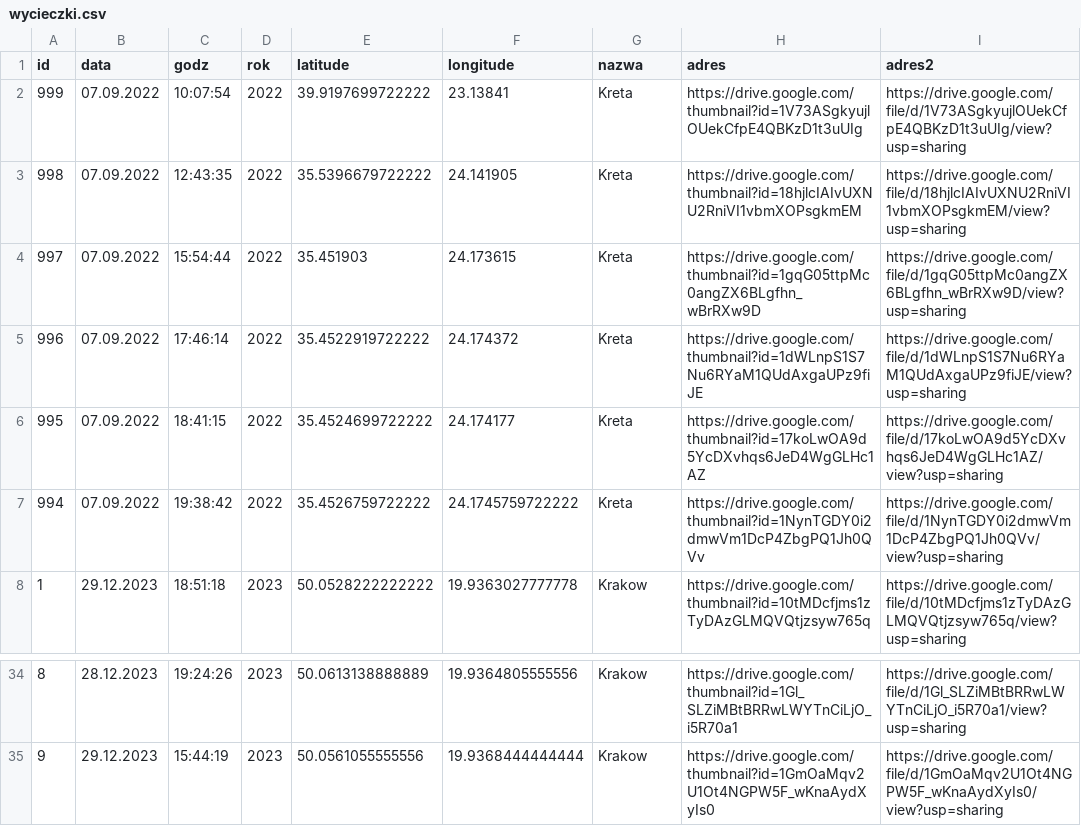
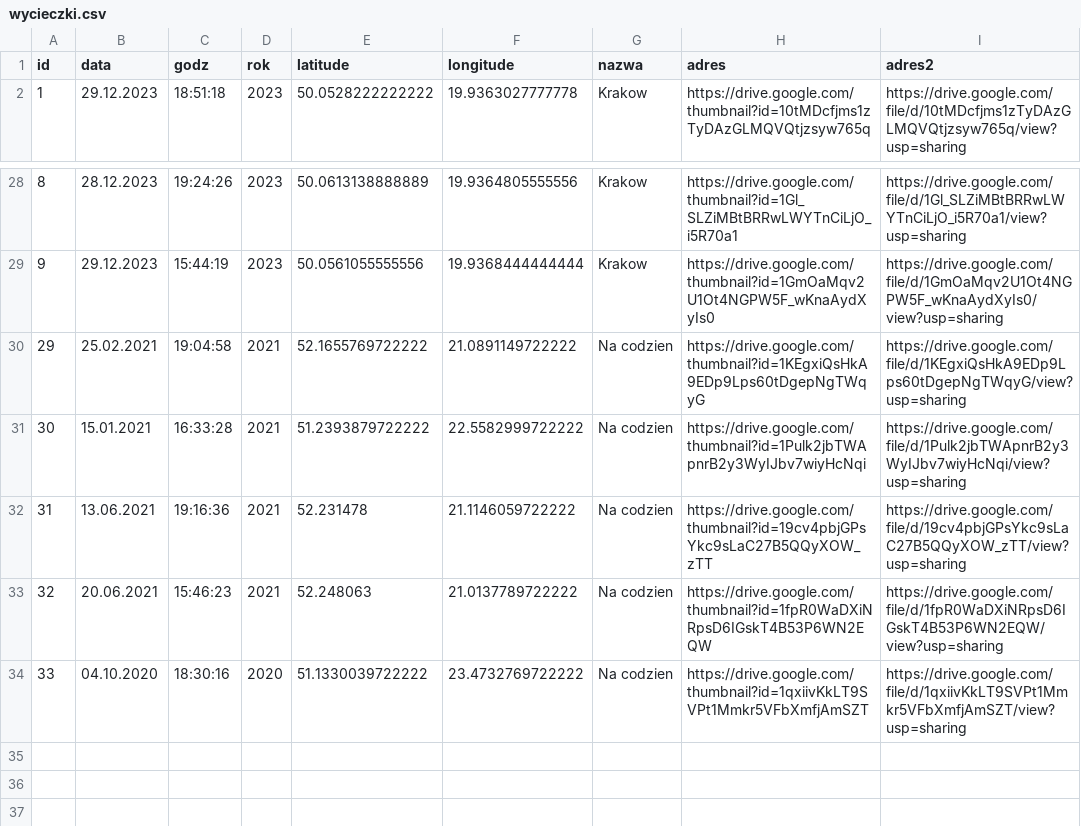
Before and after one commit to Derylios/Wakacje, a CSV file: wycieczki.csv, drawn as a sheet; only a part is shown, gaps mark what is left out.

Commit message:
Update wycieczki.csv
Dodanie zdjęć z cyklu "Na codzien"

```diff
--- a/wycieczki.csv
+++ b/wycieczki.csv
@@ -1,8 +1,2 @@
 id;data;godz;rok;latitude;longitude;nazwa;adres;adres2
-999;07.09.2022;10:07:54;2022;39.9197699722222;23.13841;Kreta;https://drive.google.com/thumbnail?id=1V73ASgkyujlOUekCfpE4QBKzD1t3uUIg;https://drive.google.com/file/d/1V73ASgkyujlOUekCfpE4QBKzD1t3uUIg/view?usp=sharing
-998;07.09.2022;12:43:35;2022;35.5396679722222;24.141905;Kreta;https://drive.google.com/thumbnail?id=18hjlcIAIvUXNU2RniVI1vbmXOPsgkmEM;https://drive.google.com/file/d/18hjlcIAIvUXNU2RniVI1vbmXOPsgkmEM/view?usp=sharing
-997;07.09.2022;15:54:44;2022;35.451903;24.173615;Kreta;https://drive.google.com/thumbnail?id=1gqG05ttpMc0angZX6BLgfhn_wBrRXw9D;https://drive.google.com/file/d/1gqG05ttpMc0angZX6BLgfhn_wBrRXw9D/view?usp=sharing
-996;07.09.2022;17:46:14;2022;35.4522919722222;24.174372;Kreta;https://drive.google.com/thumbnail?id=1dWLnpS1S7Nu6RYaM1QUdAxgaUPz9fiJE;https://drive.google.com/file/d/1dWLnpS1S7Nu6RYaM1QUdAxgaUPz9fiJE/view?usp=sharing
-995;07.09.2022;18:41:15;2022;35.4524699722222;24.174177;Kreta;https://drive.google.com/thumbnail?id=17koLwOA9d5YcDXvhqs6JeD4WgGLHc1AZ;https://drive.google.com/file/d/17koLwOA9d5YcDXvhqs6JeD4WgGLHc1AZ/view?usp=sharing
-994;07.09.2022;19:38:42;2022;35.4526759722222;24.1745759722222;Kreta;https://drive.google.com/thumbnail?id=1NynTGDY0i2dmwVm1DcP4ZbgPQ1Jh0QVv;https://drive.google.com/file/d/1NynTGDY0i2dmwVm1DcP4ZbgPQ1Jh0QVv/view?usp=sharing
 1;29.12.2023;18:51:18;2023;50.0528222222222;19.9363027777778;Krakow;https://drive.google.com/thumbnail?id=10tMDcfjms1zTyDAzGLMQVQtjzsyw765q;https://drive.google.com/file/d/10tMDcfjms1zTyDAzGLMQVQtjzsyw765q/view?usp=sharing
@@ -35 +29,6 @@ id;data;godz;rok;latitude;longitude;nazwa;adres;adres2
 9;29.12.2023;15:44:19;2023;50.0561055555556;19.9368444444444;Krakow;https://drive.google.com/thumbnail?id=1GmOaMqv2U1Ot4NGPW5F_wKnaAydXyIs0;https://drive.google.com/file/d/1GmOaMqv2U1Ot4NGPW5F_wKnaAydXyIs0/view?usp=sharing
+29;25.02.2021;19:04:58;2021;52.1655769722222;21.0891149722222;Na codzien;https://drive.google.com/thumbnail?id=1KEgxiQsHkA9EDp9Lps60tDgepNgTWqyG;https://drive.google.com/file/d/1KEgxiQsHkA9EDp9Lps60tDgepNgTWqyG/view?usp=sharing
+30;15.01.2021;16:33:28;2021;51.2393879722222;22.5582999722222;Na codzien;https://drive.google.com/thumbnail?id=1Pulk2jbTWApnrB2y3WyIJbv7wiyHcNqi;https://drive.google.com/file/d/1Pulk2jbTWApnrB2y3WyIJbv7wiyHcNqi/view?usp=sharing
+31;13.06.2021;19:16:36;2021;52.231478;21.1146059722222;Na codzien;https://drive.google.com/thumbnail?id=19cv4pbjGPsYkc9sLaC27B5QQyXOW_zTT;https://drive.google.com/file/d/19cv4pbjGPsYkc9sLaC27B5QQyXOW_zTT/view?usp=sharing
+32;20.06.2021;15:46:23;2021;52.248063;21.0137789722222;Na codzien;https://drive.google.com/thumbnail?id=1fpR0WaDXiNRpsD6IGskT4B53P6WN2EQW;https://drive.google.com/file/d/1fpR0WaDXiNRpsD6IGskT4B53P6WN2EQW/view?usp=sharing
+33;04.10.2020;18:30:16;2020;51.1330039722222;23.4732769722222;Na codzien;https://drive.google.com/thumbnail?id=1qxiivKkLT9SVPt1Mmkr5VFbXmfjAmSZT;https://drive.google.com/file/d/1qxiivKkLT9SVPt1Mmkr5VFbXmfjAmSZT/view?usp=sharing
```
